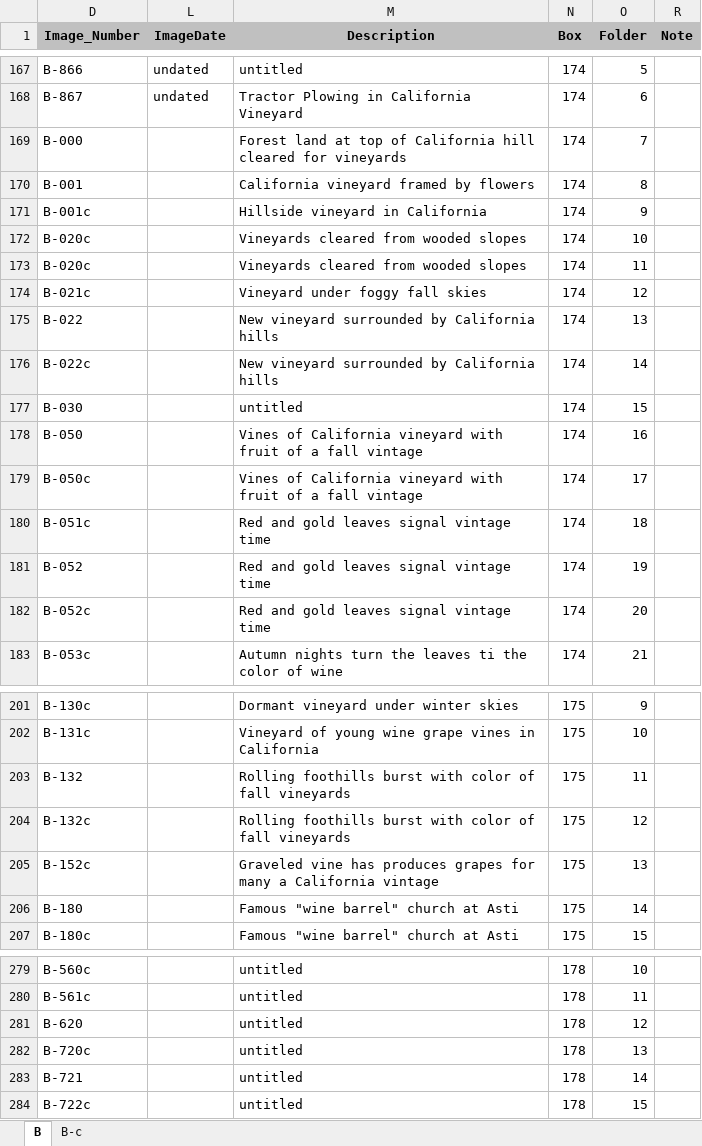
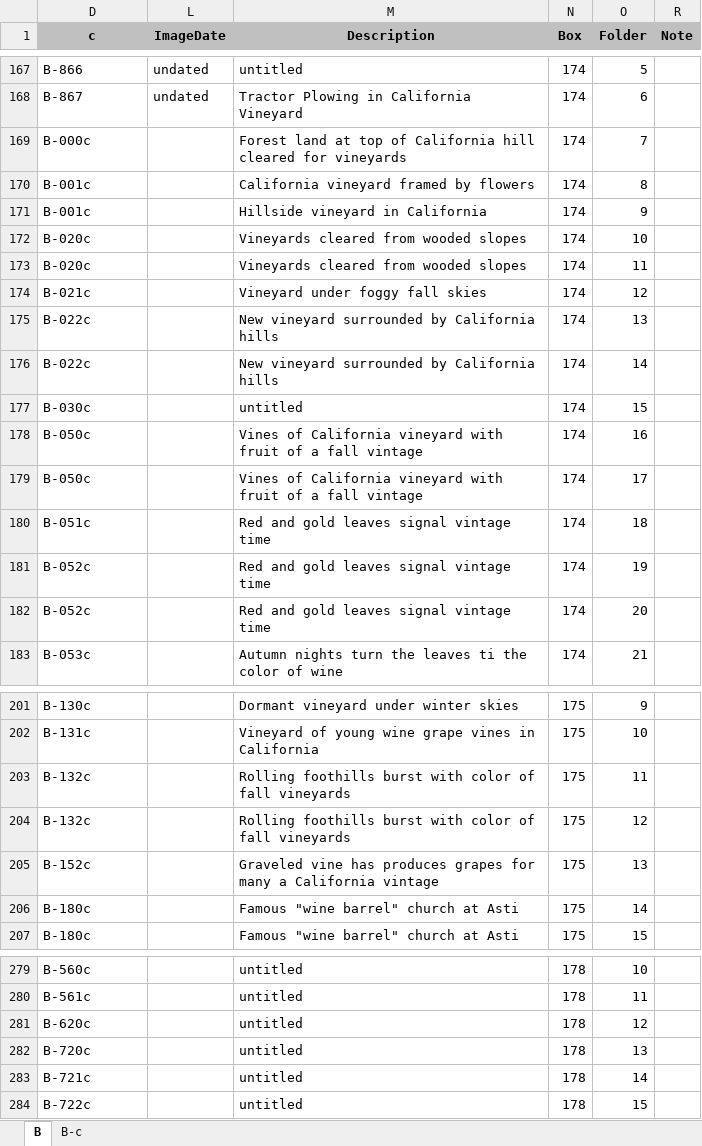
Before and after one commit to lizcphillips/UCD-WineInstitute, an Excel workbook: Wine Institute B Photos.xlsx, sheet B, drawn as a sheet; only a part is shown, gaps mark what is left out; values as stored, in another font and other column widths than the file's, no borders; the diff covers the shown part only; the diff names each change by its address in the sheet, - before the commit and + after, or states it on an @@ line.

```diff
--- a/Wine Institute B Photos.xlsx (sheet B)
+++ b/Wine Institute B Photos.xlsx (sheet B)
-D1: Image_Number
+D1: c
-D169 (c): B-000
+D169 (c): B-000c
-D170 (c): B-001
+D170 (c): B-001c
-D175 (c): B-022
+D175 (c): B-022c
-D177 (c): B-030
+D177 (c): B-030c
-D178 (c): B-050
+D178 (c): B-050c
-D181 (c): B-052
+D181 (c): B-052c
-D203 (c): B-132
+D203 (c): B-132c
-D206 (c): B-180
+D206 (c): B-180c
-D281 (c): B-620
+D281 (c): B-620c
-D283 (c): B-721
+D283 (c): B-721c
```
Also changed, not shown: 19 edited cells elsewhere in this sheet.
